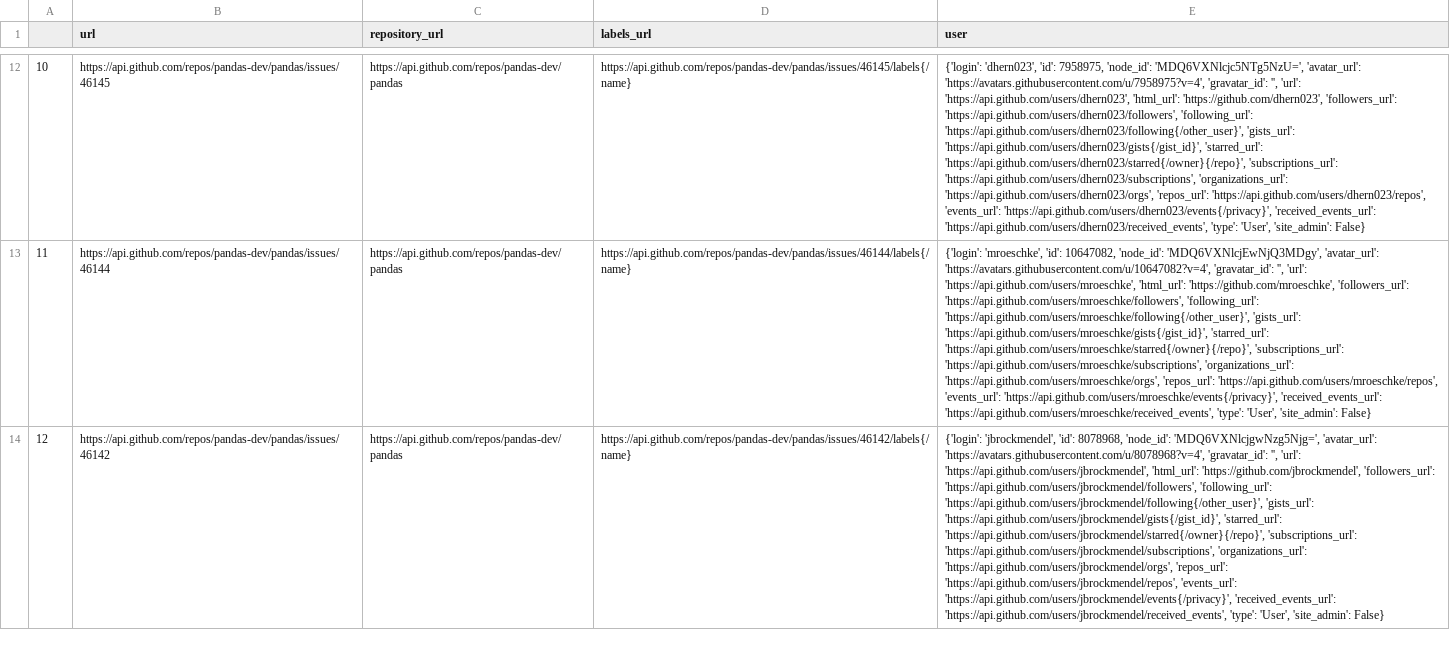
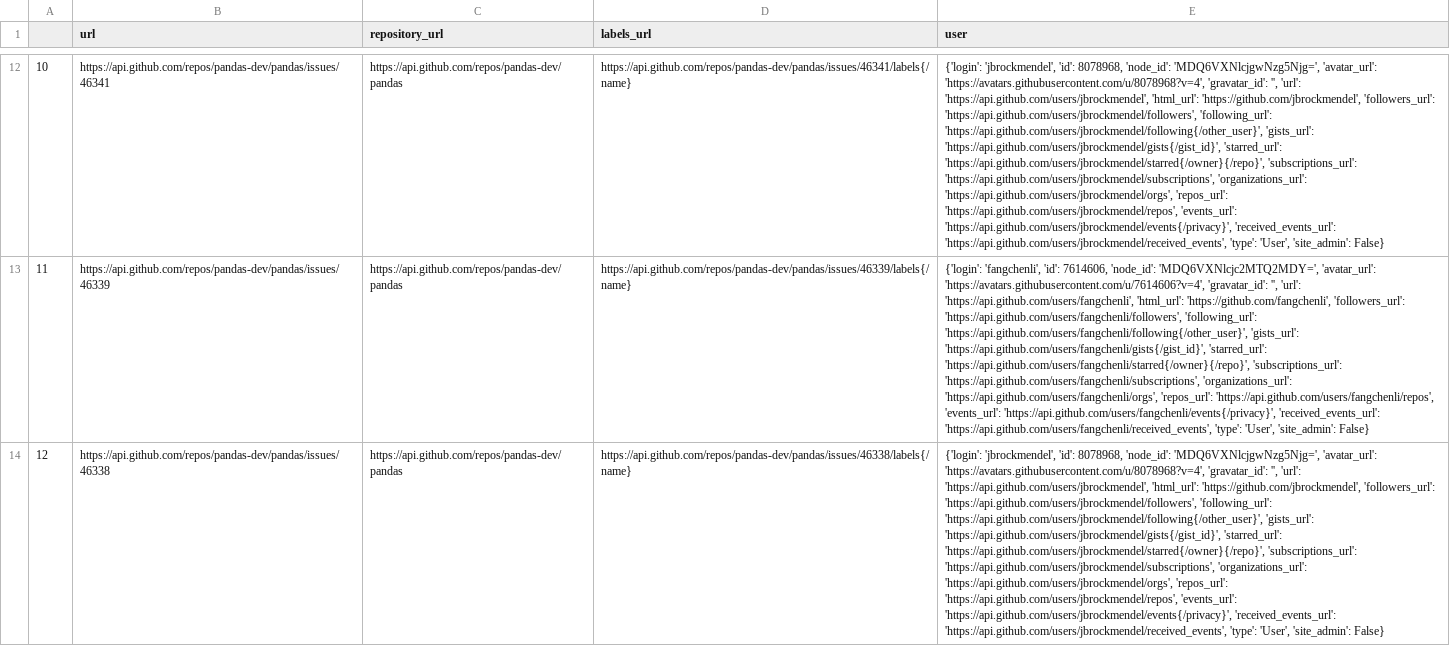
Before and after one commit to FazlullahBokhari/python-Labraries, a CSV file: jsonResponse.csv, drawn as a sheet; only a part is shown, gaps mark what is left out; the diff covers the shown part only; the diff names each change by its address in the sheet, - before the commit and + after, or states it on an @@ line.

Commit message:
pandas

```diff
--- a/jsonResponse.csv
+++ b/jsonResponse.csv
-B12 (url): https://api.github.com/repos/pandas-dev/pandas/issues/46145
+B12 (url): https://api.github.com/repos/pandas-dev/pandas/issues/46341
-D12 (labels_url): https://api.github.com/repos/pandas-dev/pandas/issues/46145/labels{/name}
+D12 (labels_url): https://api.github.com/repos/pandas-dev/pandas/issues/46341/labels{/name}
-E12 (user): {'login': 'dhern023', 'id': 7958975, 'node_id': 'MDQ6VXNlcjc5NTg5NzU=', 'avatar_url': 'https://avatars.githubusercontent.com/u/7958975?v=4', 'gravatar_id': '', 'url': 'https://api.github.com/users/dhern023', 'html_url': 'https://github.com/dhern023', 'followers_url': 'https://api.github.com/users/dhern023/followers', 'following_url': 'https://api.github.com/users/dhern023/following{/other_user}', 'gists_url': 'https://api.github.com/users/dhern023/gists{/gist_id}', 'starred_url': 'https://api.github.com/users/dhern023/starred{/owner}{/repo}', 'subscriptions_url': 'https://api.github.com/users/dhern023/subscriptions', 'organizations_url': 'https://api.github.com/users/dhern023/orgs', 'repos_url': 'https://api.github.com/users/dhern023/repos', 'events_url': 'https://api.github.com/users/dhern023/events{/privacy}', 'received_events_url': 'https://api.github.com/users/dhern023/received_events', 'type': 'User',…
+E12 (user): {'login': 'jbrockmendel', 'id': 8078968, 'node_id': 'MDQ6VXNlcjgwNzg5Njg=', 'avatar_url': 'https://avatars.githubusercontent.com/u/8078968?v=4', 'gravatar_id': '', 'url': 'https://api.github.com/users/jbrockmendel', 'html_url': 'https://github.com/jbrockmendel', 'followers_url': 'https://api.github.com/users/jbrockmendel/followers', 'following_url': 'https://api.github.com/users/jbrockmendel/following{/other_user}', 'gists_url': 'https://api.github.com/users/jbrockmendel/gists{/gist_id}', 'starred_url': 'https://api.github.com/users/jbrockmendel/starred{/owner}{/repo}', 'subscriptions_url': 'https://api.github.com/users/jbrockmendel/subscriptions', 'organizations_url': 'https://api.github.com/users/jbrockmendel/orgs', 'repos_url': 'https://api.github.com/users/jbrockmendel/repos', 'events_url': 'https://api.github.com/users/jbrockmendel/events{/privacy}', 'received_events_url': 'https://api.github.com/users/jbrockmendel/received_events', 'type': 'User',…
-B13 (url): https://api.github.com/repos/pandas-dev/pandas/issues/46144
+B13 (url): https://api.github.com/repos/pandas-dev/pandas/issues/46339
-D13 (labels_url): https://api.github.com/repos/pandas-dev/pandas/issues/46144/labels{/name}
+D13 (labels_url): https://api.github.com/repos/pandas-dev/pandas/issues/46339/labels{/name}
-E13 (user): {'login': 'mroeschke', 'id': 10647082, 'node_id': 'MDQ6VXNlcjEwNjQ3MDgy', 'avatar_url': 'https://avatars.githubusercontent.com/u/10647082?v=4', 'gravatar_id': '', 'url': 'https://api.github.com/users/mroeschke', 'html_url': 'https://github.com/mroeschke', 'followers_url': 'https://api.github.com/users/mroeschke/followers', 'following_url': 'https://api.github.com/users/mroeschke/following{/other_user}', 'gists_url': 'https://api.github.com/users/mroeschke/gists{/gist_id}', 'starred_url': 'https://api.github.com/users/mroeschke/starred{/owner}{/repo}', 'subscriptions_url': 'https://api.github.com/users/mroeschke/subscriptions', 'organizations_url': 'https://api.github.com/users/mroeschke/orgs', 'repos_url': 'https://api.github.com/users/mroeschke/repos', 'events_url': 'https://api.github.com/users/mroeschke/events{/privacy}', 'received_events_url': 'https://api.github.com/users/mroeschke/received_events', 'type': 'User',…
+E13 (user): {'login': 'fangchenli', 'id': 7614606, 'node_id': 'MDQ6VXNlcjc2MTQ2MDY=', 'avatar_url': 'https://avatars.githubusercontent.com/u/7614606?v=4', 'gravatar_id': '', 'url': 'https://api.github.com/users/fangchenli', 'html_url': 'https://github.com/fangchenli', 'followers_url': 'https://api.github.com/users/fangchenli/followers', 'following_url': 'https://api.github.com/users/fangchenli/following{/other_user}', 'gists_url': 'https://api.github.com/users/fangchenli/gists{/gist_id}', 'starred_url': 'https://api.github.com/users/fangchenli/starred{/owner}{/repo}', 'subscriptions_url': 'https://api.github.com/users/fangchenli/subscriptions', 'organizations_url': 'https://api.github.com/users/fangchenli/orgs', 'repos_url': 'https://api.github.com/users/fangchenli/repos', 'events_url': 'https://api.github.com/users/fangchenli/events{/privacy}', 'received_events_url': 'https://api.github.com/users/fangchenli/received_events', 'type': 'User',…
-B14 (url): https://api.github.com/repos/pandas-dev/pandas/issues/46142
+B14 (url): https://api.github.com/repos/pandas-dev/pandas/issues/46338
-D14 (labels_url): https://api.github.com/repos/pandas-dev/pandas/issues/46142/labels{/name}
+D14 (labels_url): https://api.github.com/repos/pandas-dev/pandas/issues/46338/labels{/name}
```
Also changed, not shown: 81 edited cells elsewhere in this file, 2 other files.
